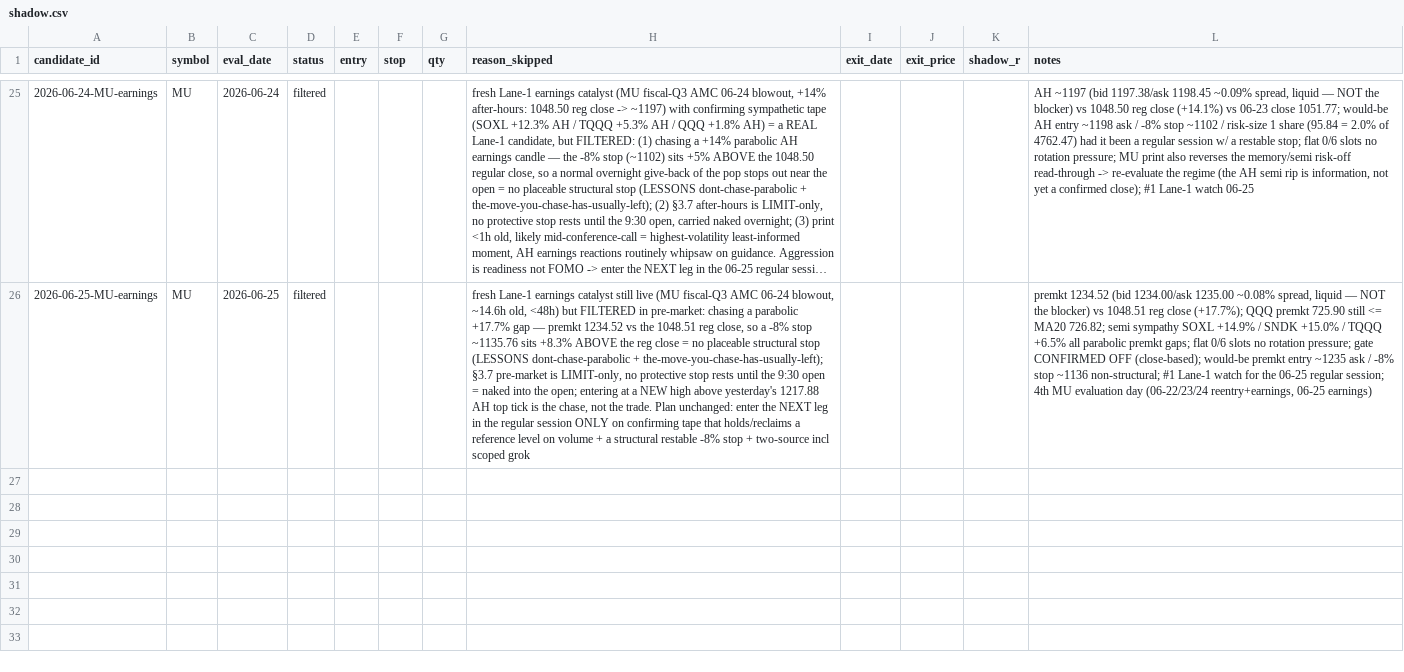
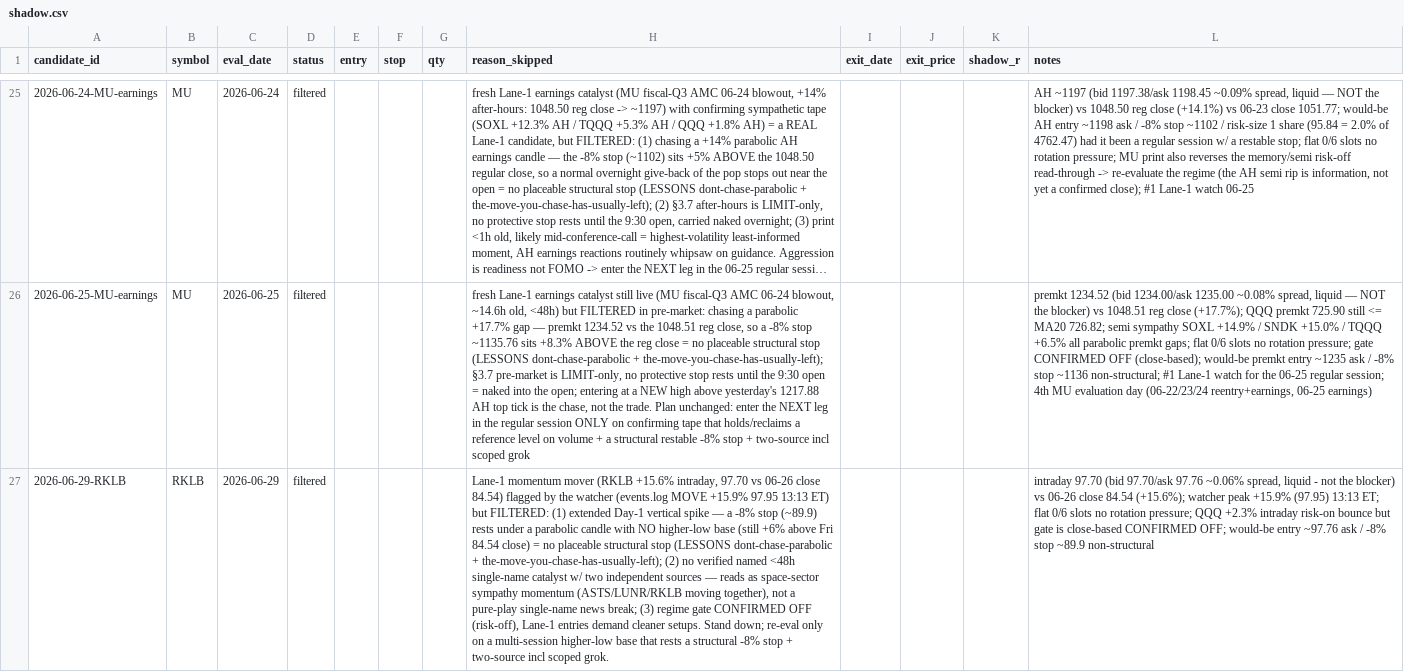
Before and after one commit to 16abhimasani/book, a CSV file: robinhood-agentic/data/shadow.csv, drawn as a sheet; only a part is shown, gaps mark what is left out; long unchanged cells end in …; the diff covers the shown part only; the diff names each change by its address in the sheet, - before the commit and + after, or states it on an @@ line.

Commit message:
journal: 2026-06-29 17:43Z regular-session — NO-TRADE flat 0/6, gate OFF, RKLB/ASTS filtered to shadow

```diff
--- a/robinhood-agentic/data/shadow.csv
+++ b/robinhood-agentic/data/shadow.csv
+row 27: 2026-06-29-RKLB | RKLB | 2026-06-29 | filtered |  |  |  | Lane-1 momentum mover (RKLB +15.6% intraday, 97.70 vs 06-26 close 84.54) flagged by the watcher (events.log MOVE +15.9% 97.95 13:13 ET) but FILTERED: (1) extended Day-1 vertical spike — a -8% stop (~89.9) rests under a parabolic candle with NO higher-low base (still +6% above Fri 84.54 close) = no placeable structural stop (LESSONS dont-chase-parabolic + the-move-you-chase-has-usually-left); (2) no verified named <48h single-name catalyst w/ two independent sources — reads as space-sector sympathy momentum (ASTS/LUNR/RKLB moving together), not a pure-play single-name news break; (3) regime gate CONFIRMED OFF (risk-off), Lane-1 entries demand cleaner setups. Stand down; re-eval only on a multi-session higher-low base that rests a structural -8% stop + two-source incl scoped grok. |  |  |  | intraday 97.70 (bid 97.70/ask 97.76 ~0.06% spread, liquid - not the blocker) vs 06-26 close 84.54 (+15.6%); watcher peak +15.9% (97.95) 13:13 ET; flat 0/6 slots no rotation pressure; QQQ +2.3% intraday risk-on bounce but gate is close-based CONFIRMED OFF; would-be entry ~97.76 ask / -8% stop ~89.9 non-structural
```
Also changed, not shown: 1 added row elsewhere in this file, 3 other files.
